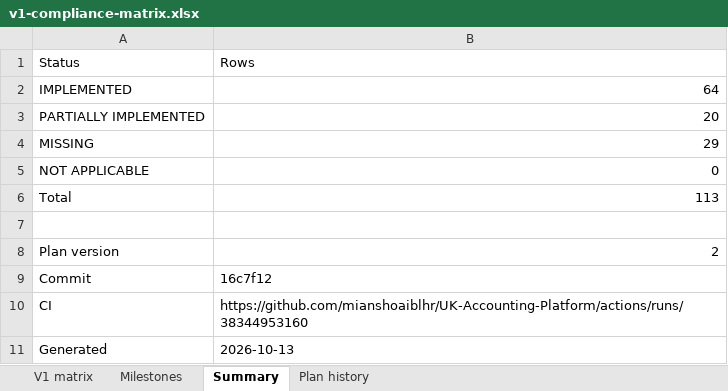
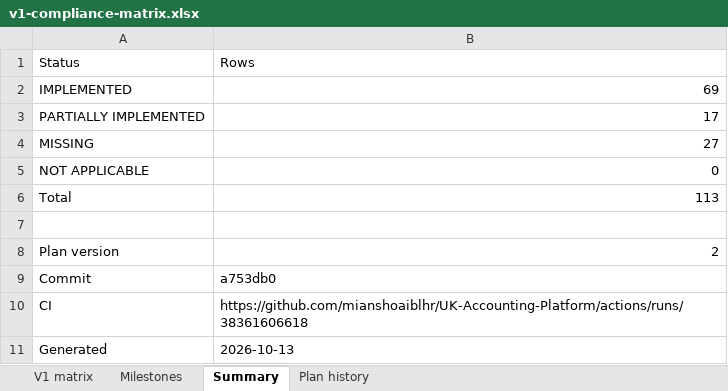
Before and after one commit to mianshoaiblhr/UK-Accounting-Platform, an Excel workbook: docs/architecture/v1-compliance-matrix.xlsx, sheet Summary, drawn as a sheet; values as stored, in another font and other column widths than the file's, no borders; the diff names each change by its address in the sheet, - before the commit and + after, or states it on an @@ line.

```diff
--- a/docs/architecture/v1-compliance-matrix.xlsx (sheet Summary)
+++ b/docs/architecture/v1-compliance-matrix.xlsx (sheet Summary)
-B2: 64
+B2: 69
-B3: 20
+B3: 17
-B4: 29
+B4: 27
-B9: 16c7f12
+B9: a753db0
-B10: https://github.com/mianshoaiblhr/UK-Accounting-Platform/actions/runs/38344953160
+B10: https://github.com/mianshoaiblhr/UK-Accounting-Platform/actions/runs/38361606618
```
Also changed, not shown: sheet V1 matrix, sheet Milestones, sheet Plan history, 4 other files.
